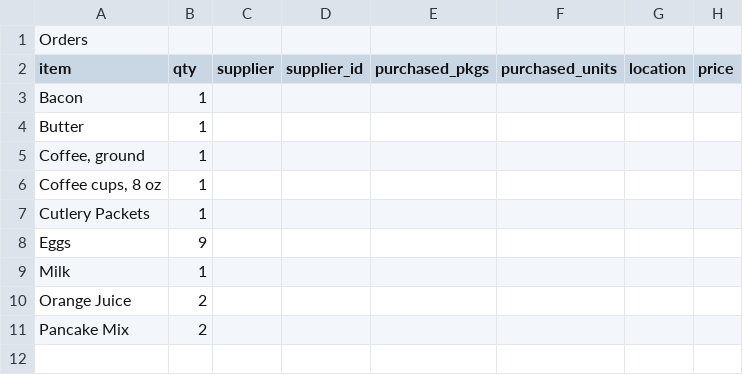
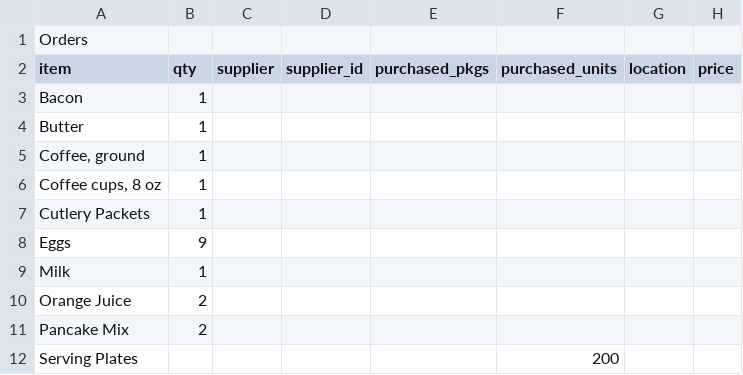
Before and after one commit to dangyogi/bean-counter, a CSV file: Orders.csv, drawn as a sheet; the diff names each change by its address in the sheet, - before the commit and + after, or states it on an @@ line.

```diff
--- a/Orders.csv
+++ b/Orders.csv
+row 12: Serving Plates |  |  |  |  | 200
```
Also changed, not shown: beans.csv, 3 other files.
